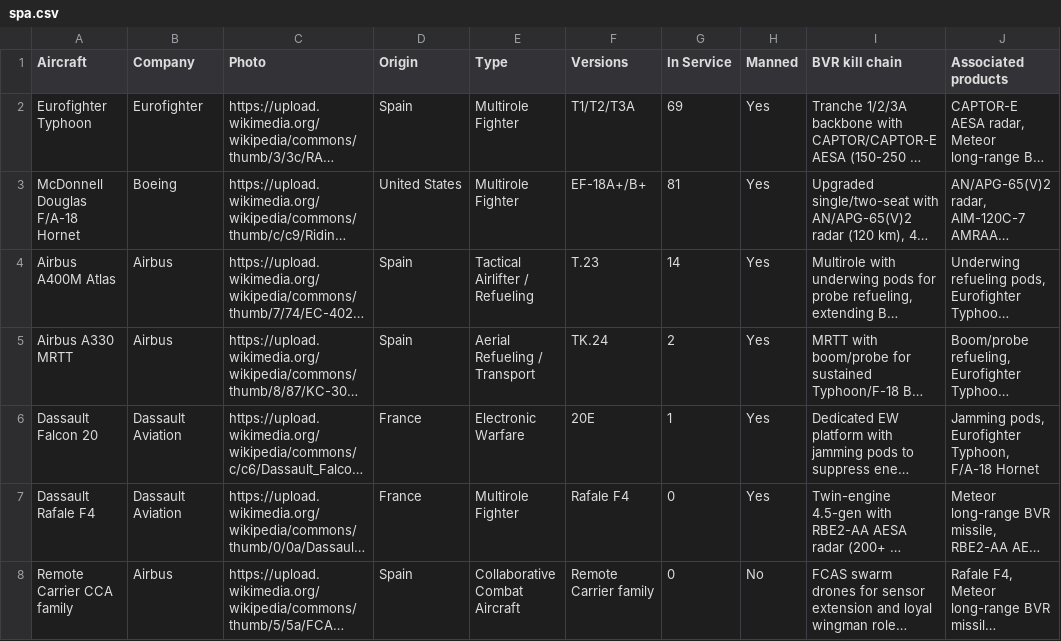
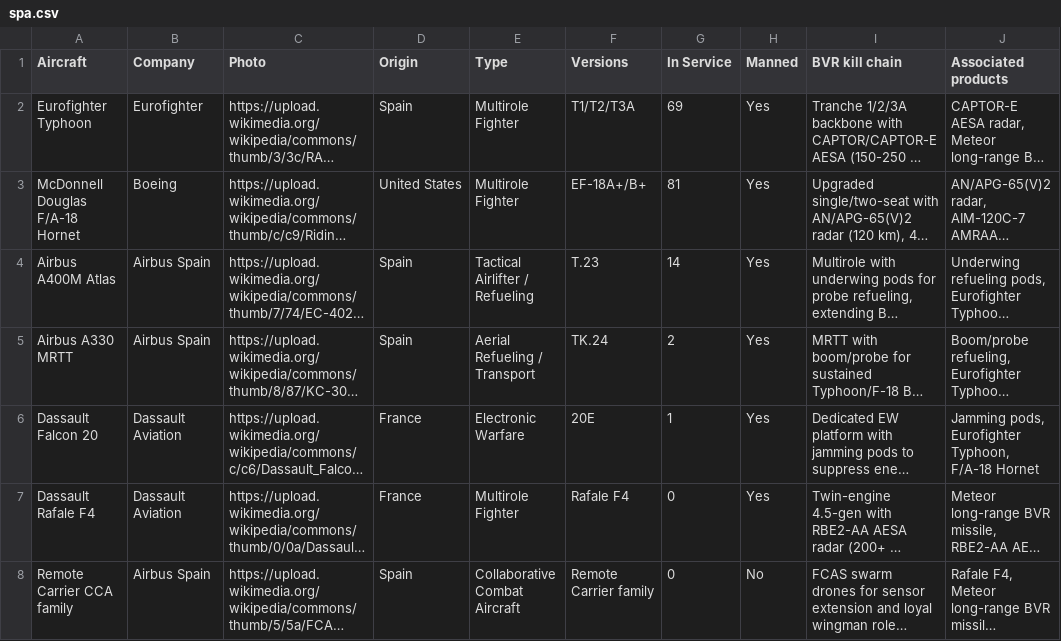
Before and after one commit to ayeeff/aircombat, a CSV file: data/spa.csv, drawn as a sheet; long unchanged cells end in …; the diff names each change by its address in the sheet, - before the commit and + after, or states it on an @@ line.

Commit message:
Update spa.csv

```diff
--- a/data/spa.csv
+++ b/data/spa.csv
-B4:B5 (Company): Airbus
+B4:B5 (Company): Airbus Spain
-B8 (Company): Airbus
+B8 (Company): Airbus Spain
```
